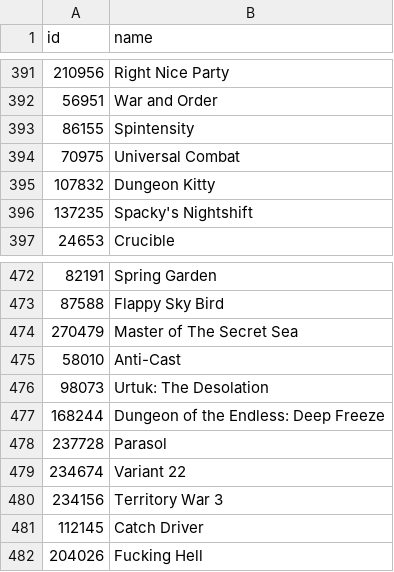
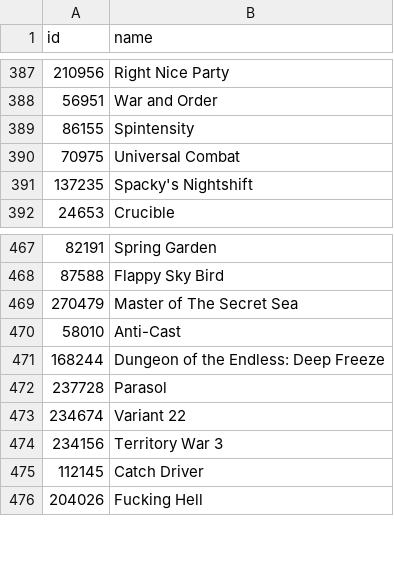
Before and after one commit to Nicole-Ham/Project_4, a CSV file: Resources/similar_games_api.csv, drawn as a sheet; only a part is shown, gaps mark what is left out; removed rows and columns are numbered as before the commit, all else as after; the diff covers the shown part only; the diff names each change by its address in the sheet, - before the commit and + after, or states it on an @@ line.

```diff
--- a/Resources/similar_games_api.csv
+++ b/Resources/similar_games_api.csv
-row 395: 107832 | Dungeon Kitty
-row 476: 98073 | Urtuk: The Desolation
```
Also changed, not shown: 6 added rows and 4 removed rows elsewhere in this file, Resources/collection_series_api.csv, Resources/platform_api.csv, 6 other files.
